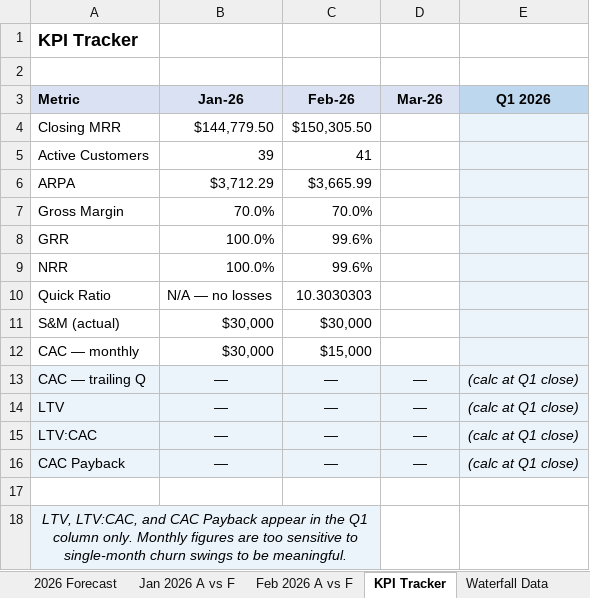
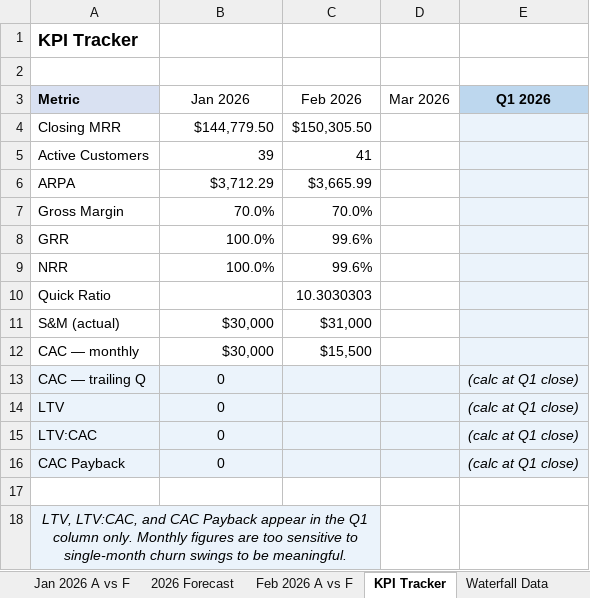
Before and after one commit to lnohand/idynamics-analyst-training, an Excel workbook: submissions/excel/excel_07_february_close.xlsx, sheet KPI Tracker, drawn as a sheet; values as stored, in another font and other column widths than the file's, no borders; table styles not drawn; the diff names each change by its address in the sheet, - before the commit and + after, or states it on an @@ line.

```diff
--- a/submissions/excel/excel_07_february_close.xlsx (sheet KPI Tracker)
+++ b/submissions/excel/excel_07_february_close.xlsx (sheet KPI Tracker)
@@ sheet tab order changed: Jan 2026 A vs F | 2026 Forecast | Feb 2026 A vs F | KPI Tracker | Waterfall Data @@
-B3: Jan-26
+B3: Jan 2026
@@ B3:D3 fill: #D9E1F2 → none, bold: on → off @@
-C3: Feb-26
+C3: Feb 2026
-D3: Mar-26
+D3: Mar 2026
-B10 (Jan 2026): N/A — no losses
+B10 (Jan 2026): (empty)
-C11 (Feb 2026): $30,000
+C11 (Feb 2026): $31,000
-C12 (Feb 2026): $15,000
+C12 (Feb 2026): $15,500
-B13:B16 (Jan 2026): —
+B13:B16 (Jan 2026): 0
-C13:C16 (Feb 2026): —
+C13:C16 (Feb 2026): (empty)
-D13:D16 (Mar 2026): —
+D13:D16 (Mar 2026): (empty)
```
Also changed, not shown: sheet Feb 2026 A vs F, sheet Waterfall Data, formulas that keep their value.
